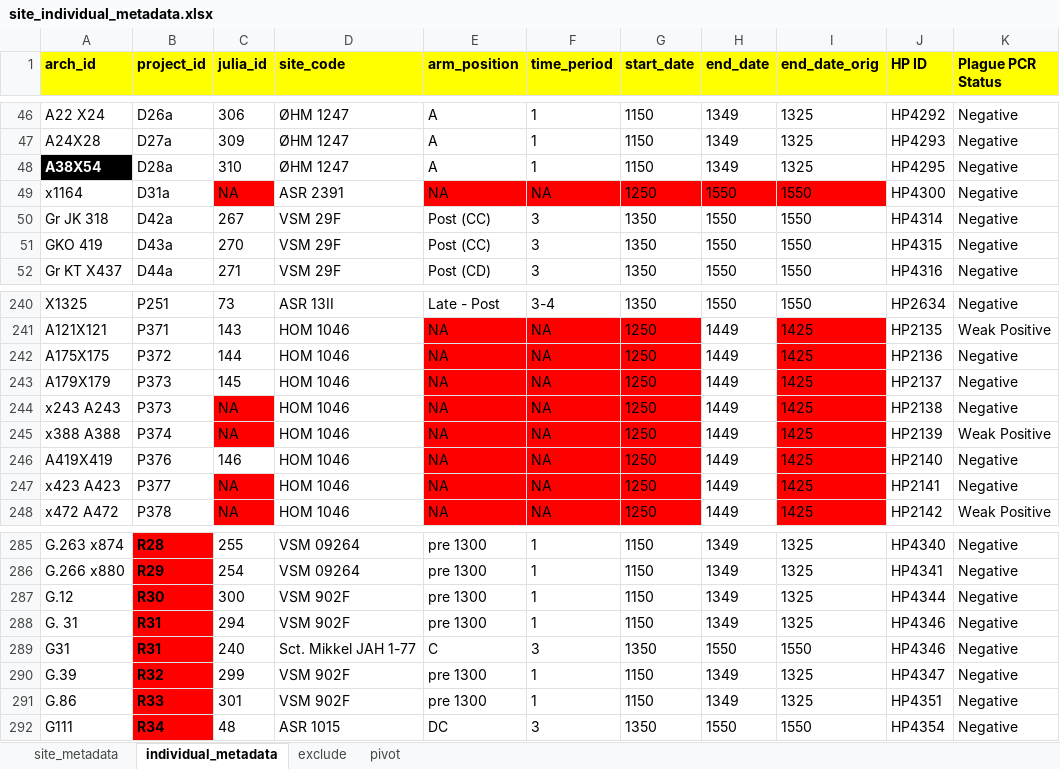
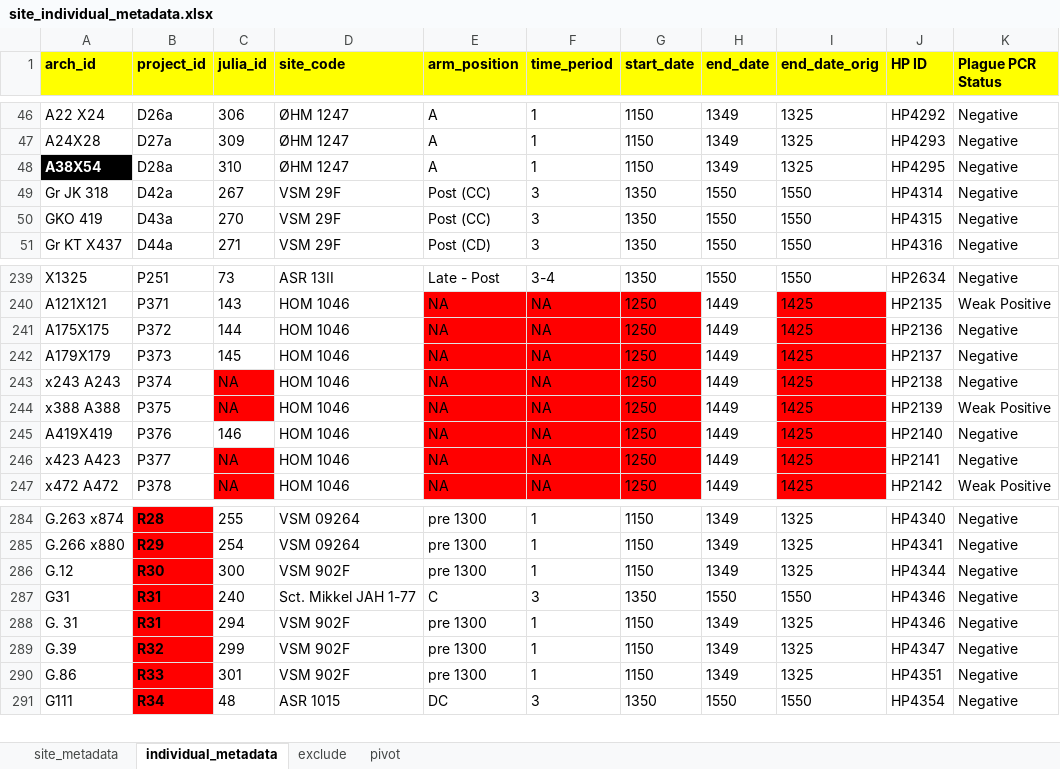
Before and after one commit to ktmeaton/plague-phylogeography-projects, an Excel workbook: denmark/metadata/all/site_individual_metadata.xlsx, sheet individual_metadata, drawn as a sheet; only a part is shown, gaps mark what is left out; values as stored, in another font and other column widths than the file's, no borders; removed rows and columns are numbered as before the commit, all else as after; the diff names each change by its address in the sheet, - before the commit and + after, or states it on an @@ line.

```diff
--- a/denmark/metadata/all/site_individual_metadata.xlsx (sheet individual_metadata)
+++ b/denmark/metadata/all/site_individual_metadata.xlsx (sheet individual_metadata)
-row 49: x1164 | D31a | NA | ASR 2391 | NA | NA | 1250 | 1550 | 1550 | HP4300 | Negative
-B243 (project_id): P373
+B243 (project_id): P374
-B244 (project_id): P374
+B244 (project_id): P375
@@ row 289 moved to row 287: G31 @@
```
Also changed, not shown: sheet site_metadata, 7 other files.
